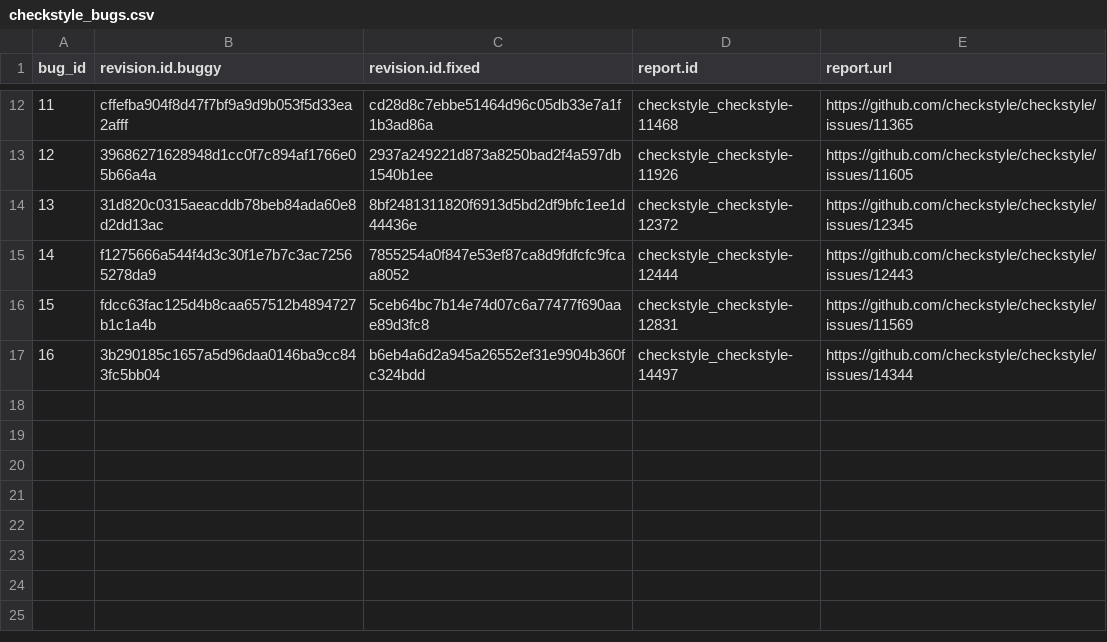
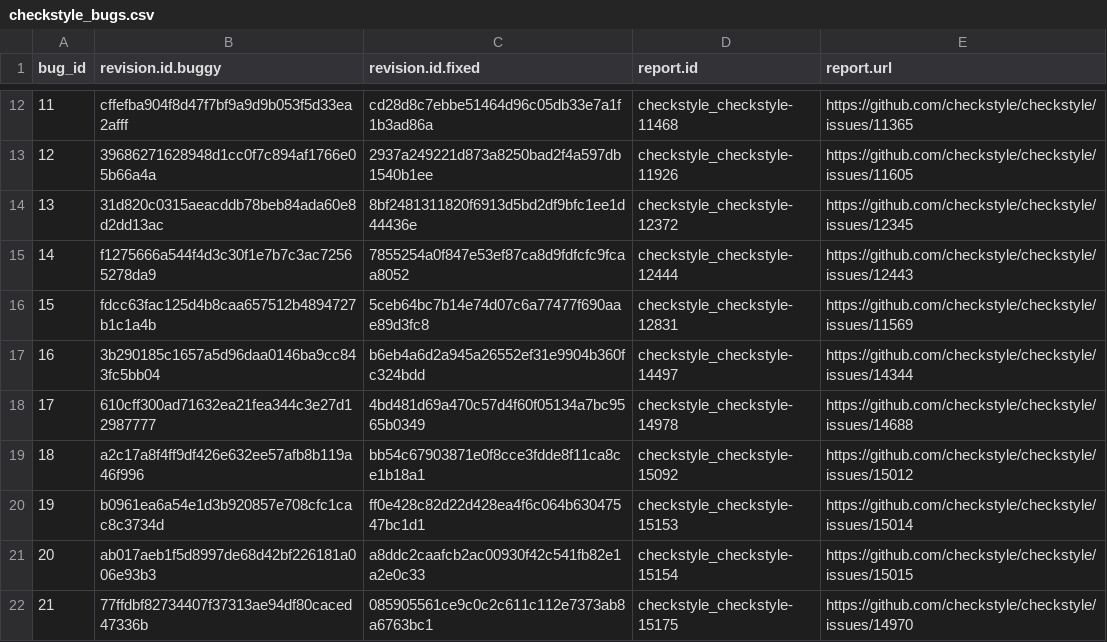
Before and after one commit to coinse/GHRB, a CSV file: commit_db/checkstyle_bugs.csv, drawn as a sheet; only a part is shown, gaps mark what is left out.

```diff
--- a/commit_db/checkstyle_bugs.csv
+++ b/commit_db/checkstyle_bugs.csv
@@ -17 +17,6 @@ bug_id,revision.id.buggy,revision.id.fixed,report.id,report.url
 16,3b290185c1657a5d96daa0146ba9cc843fc5bb04,b6eb4a6d2a945a26552ef31e9904b360fc324bdd,checkstyle_checkstyle-14497,https://github.com/checkstyle/checkstyle/issues/14344
+17,610cff300ad71632ea21fea344c3e27d12987777,4bd481d69a470c57d4f60f05134a7bc9565b0349,checkstyle_checkstyle-14978,https://github.com/checkstyle/checkstyle/issues/14688
+18,a2c17a8f4ff9df426e632ee57afb8b119a46f996,bb54c67903871e0f8cce3fdde8f11ca8ce1b18a1,checkstyle_checkstyle-15092,https://github.com/checkstyle/checkstyle/issues/15012
+19,b0961ea6a54e1d3b920857e708cfc1cac8c3734d,ff0e428c82d22d428ea4f6c064b63047547bc1d1,checkstyle_checkstyle-15153,https://github.com/checkstyle/checkstyle/issues/15014
+20,ab017aeb1f5d8997de68d42bf226181a006e93b3,a8ddc2caafcb2ac00930f42c541fb82e1a2e0c33,checkstyle_checkstyle-15154,https://github.com/checkstyle/checkstyle/issues/15015
+21,77ffdbf82734407f37313ae94df80caced47336b,085905561ce9c0c2c611c112e7373ab8a6763bc1,checkstyle_checkstyle-15175,https://github.com/checkstyle/checkstyle/issues/14970
```
Also changed, not shown: commit_db/rocketmq_bugs.csv, 18 other files.
